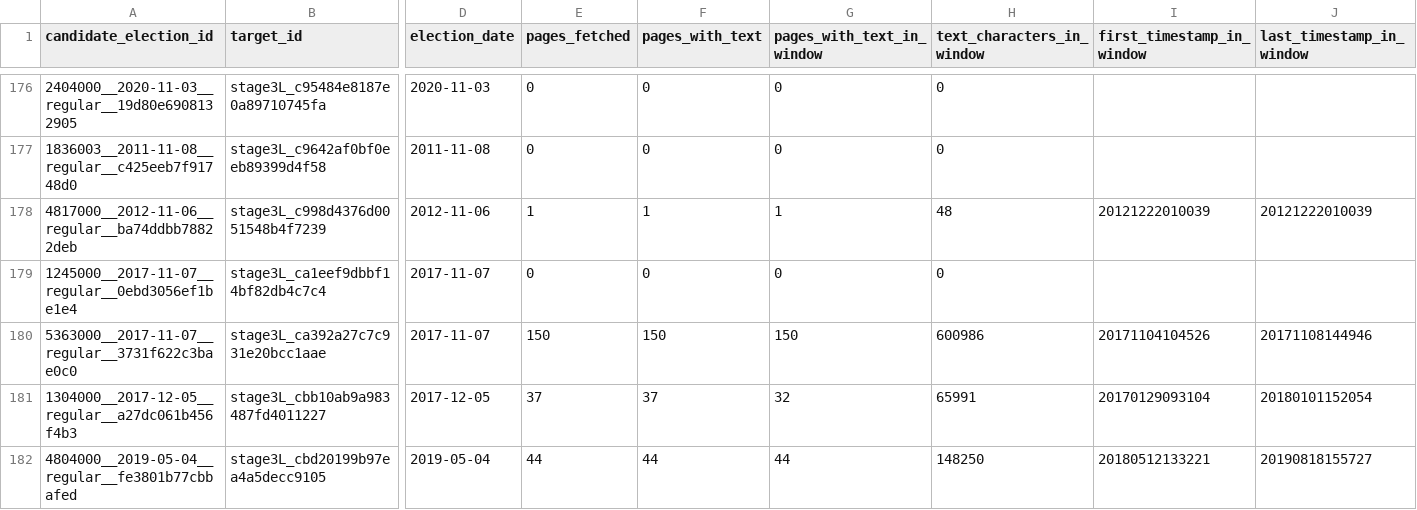
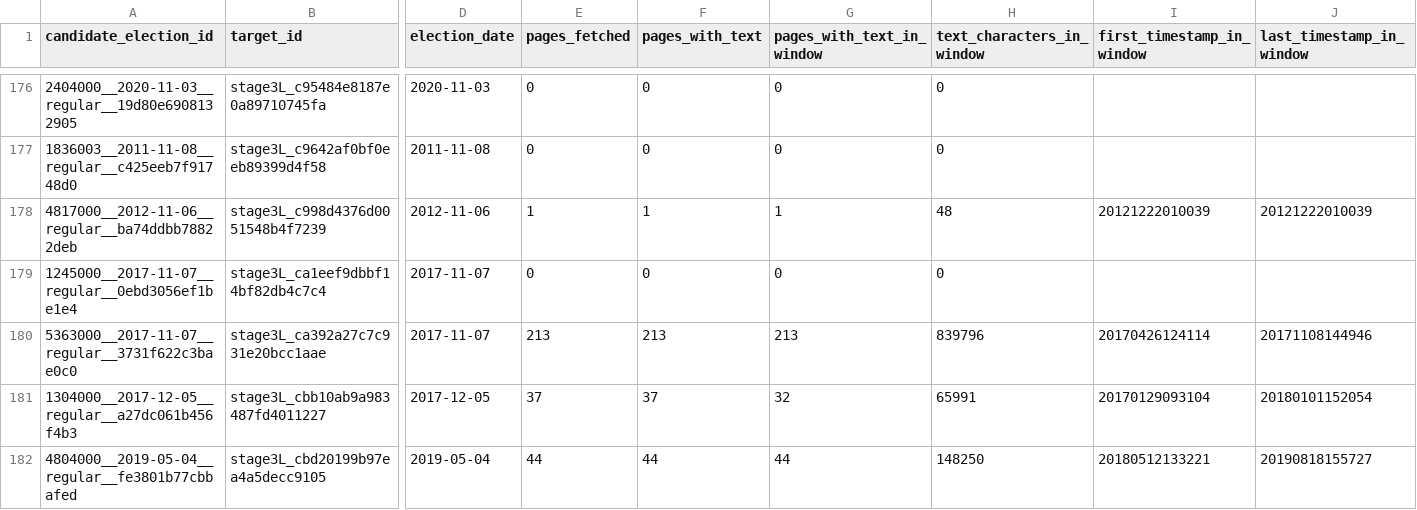
Before and after one commit to hhilbig/candidate_website_extension, a CSV file: data/municipal_discovery/top100_coverage/inputs/stage3L_saved_pages.csv, drawn as a sheet; only a part is shown, gaps mark what is left out; the diff covers the shown part only; the diff names each change by its address in the sheet, - before the commit and + after, or states it on an @@ line.

```diff
--- a/data/municipal_discovery/top100_coverage/inputs/stage3L_saved_pages.csv
+++ b/data/municipal_discovery/top100_coverage/inputs/stage3L_saved_pages.csv
-E180 (pages_fetched): 150
+E180 (pages_fetched): 213
-F180 (pages_with_text): 150
+F180 (pages_with_text): 213
-G180 (pages_with_text_in_window): 150
+G180 (pages_with_text_in_window): 213
-H180 (text_characters_in_window): 600986
+H180 (text_characters_in_window): 839796
-I180 (first_timestamp_in_window): 20171104104526
+I180 (first_timestamp_in_window): 20170426124114
```
Also changed, not shown: 48 edited cells elsewhere in this file, data/municipal_discovery/top100_coverage/inputs/stage3_saved_pages.csv, data/municipal_discovery/top100_coverage/inputs/stage3b_saved_pages.csv, 11 other files.
